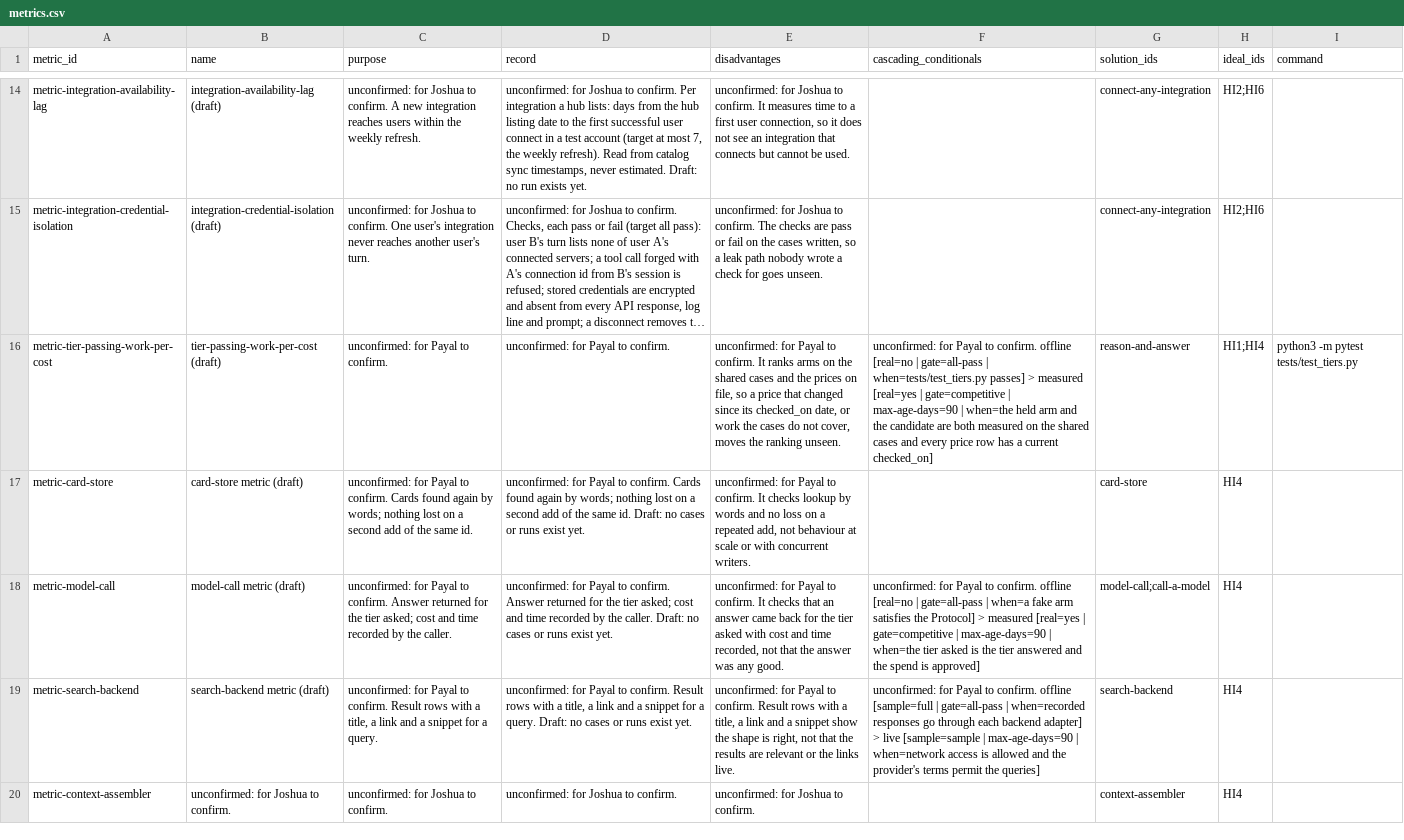
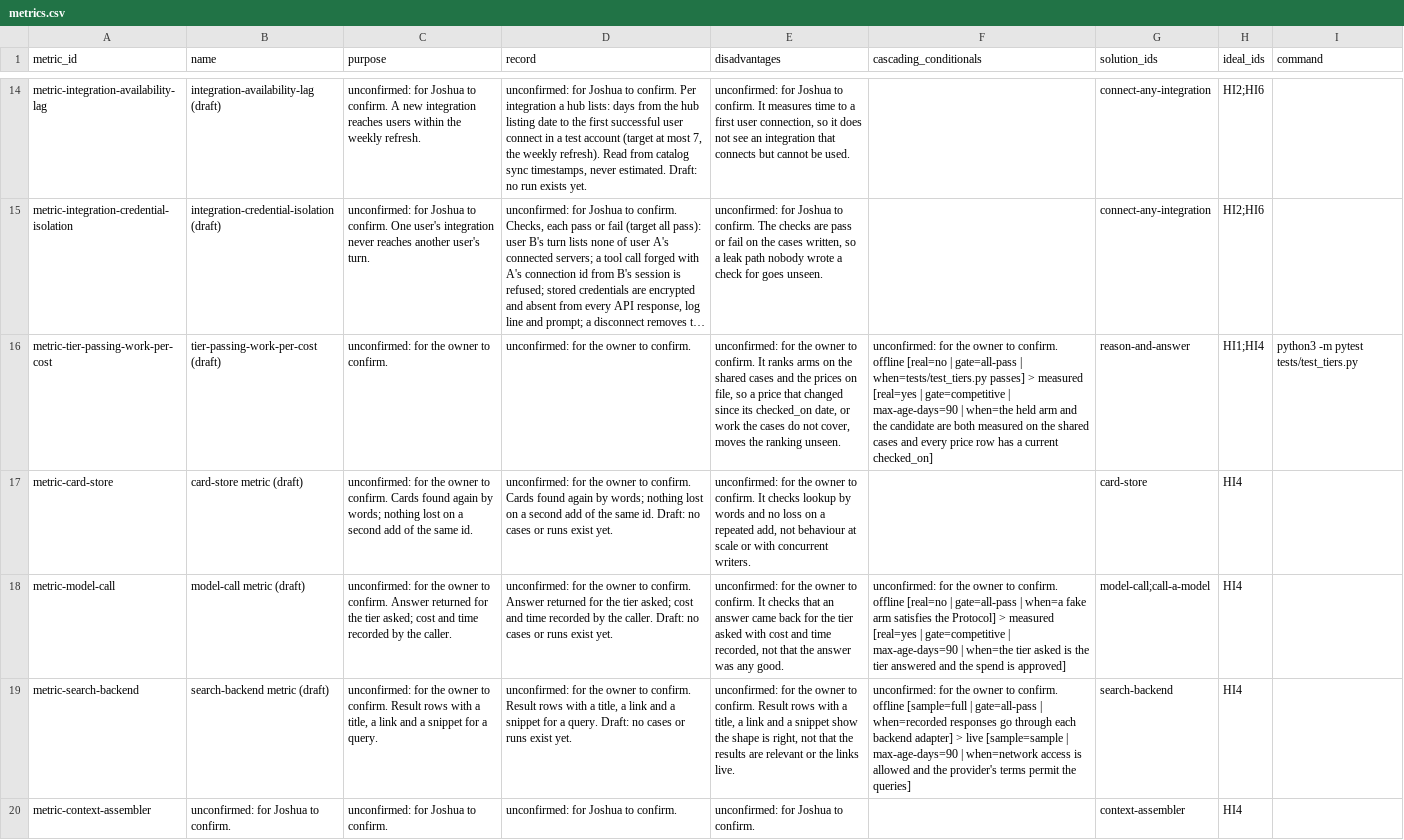
Before and after one commit to SpiritualData/ai-hub-of-hubs-structure, a CSV file: esoi/metrics.csv, drawn as a sheet; only a part is shown, gaps mark what is left out; long unchanged cells end in …; the diff names each change by its address in the sheet, - before the commit and + after, or states it on an @@ line.

```diff
--- a/esoi/metrics.csv
+++ b/esoi/metrics.csv
-C16 (purpose): unconfirmed: for Payal to confirm.
+C16 (purpose): unconfirmed: for the owner to confirm.
-D16 (record): unconfirmed: for Payal to confirm.
+D16 (record): unconfirmed: for the owner to confirm.
-E16 (disadvantages): unconfirmed: for Payal to confirm.…
+E16 (disadvantages): unconfirmed: for the owner to confirm.…
-F16 (cascading_conditionals): unconfirmed: for Payal to confirm.…
+F16 (cascading_conditionals): unconfirmed: for the owner to confirm.…
-C17 (purpose): unconfirmed: for Payal to confirm.…
+C17 (purpose): unconfirmed: for the owner to confirm.…
-D17 (record): unconfirmed: for Payal to confirm.…
+D17 (record): unconfirmed: for the owner to confirm.…
-E17 (disadvantages): unconfirmed: for Payal to confirm.…
+E17 (disadvantages): unconfirmed: for the owner to confirm.…
-C18 (purpose): unconfirmed: for Payal to confirm.…
+C18 (purpose): unconfirmed: for the owner to confirm.…
-D18 (record): unconfirmed: for Payal to confirm.…
+D18 (record): unconfirmed: for the owner to confirm.…
-E18 (disadvantages): unconfirmed: for Payal to confirm.…
+E18 (disadvantages): unconfirmed: for the owner to confirm.…
-F18 (cascading_conditionals): unconfirmed: for Payal to confirm.…
+F18 (cascading_conditionals): unconfirmed: for the owner to confirm.…
-C19 (purpose): unconfirmed: for Payal to confirm.…
+C19 (purpose): unconfirmed: for the owner to confirm.…
-D19 (record): unconfirmed: for Payal to confirm.…
+D19 (record): unconfirmed: for the owner to confirm.…
-E19 (disadvantages): unconfirmed: for Payal to confirm.…
+E19 (disadvantages): unconfirmed: for the owner to confirm.…
-F19 (cascading_conditionals): unconfirmed: for Payal to confirm.…
+F19 (cascading_conditionals): unconfirmed: for the owner to confirm.…
```
Also changed, not shown: esoi/components.csv, esoi/implementations.csv, 3 other files.
